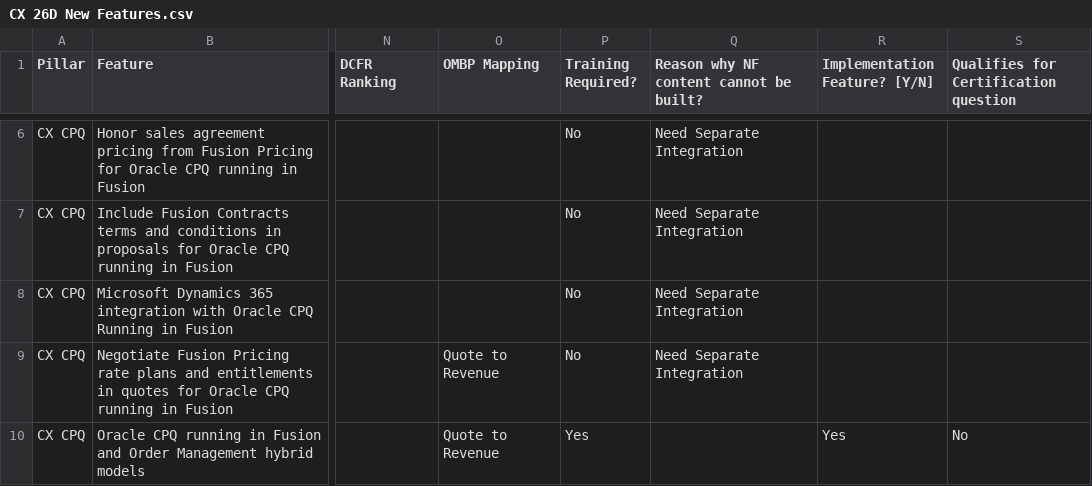
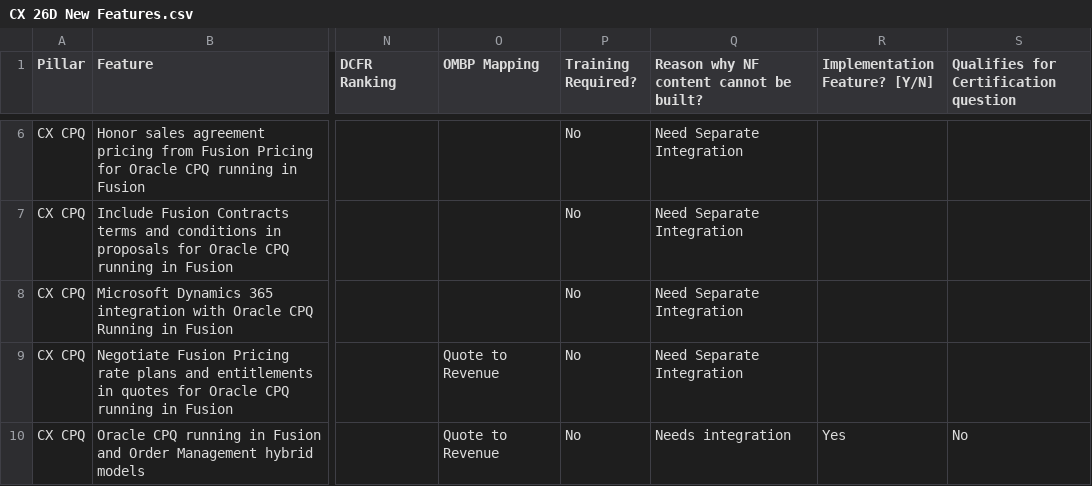
Before and after one commit to pavithraguruprasadb-maker/26C-New-Features-Dashboard, a CSV file: CX 26D New Features.csv, drawn as a sheet; only a part is shown, gaps mark what is left out; the diff covers the shown part only; the diff names each change by its address in the sheet, - before the commit and + after, or states it on an @@ line.

```diff
--- a/CX 26D New Features.csv
+++ b/CX 26D New Features.csv
-P10 (Training Required?): Yes
+P10 (Training Required?): No
-Q10: (empty)
+Q10: Needs integration
```
Also changed, not shown: 27 edited cells elsewhere in this file, ERP 26D New Features.csv, SCM 26D New Features.csv.
